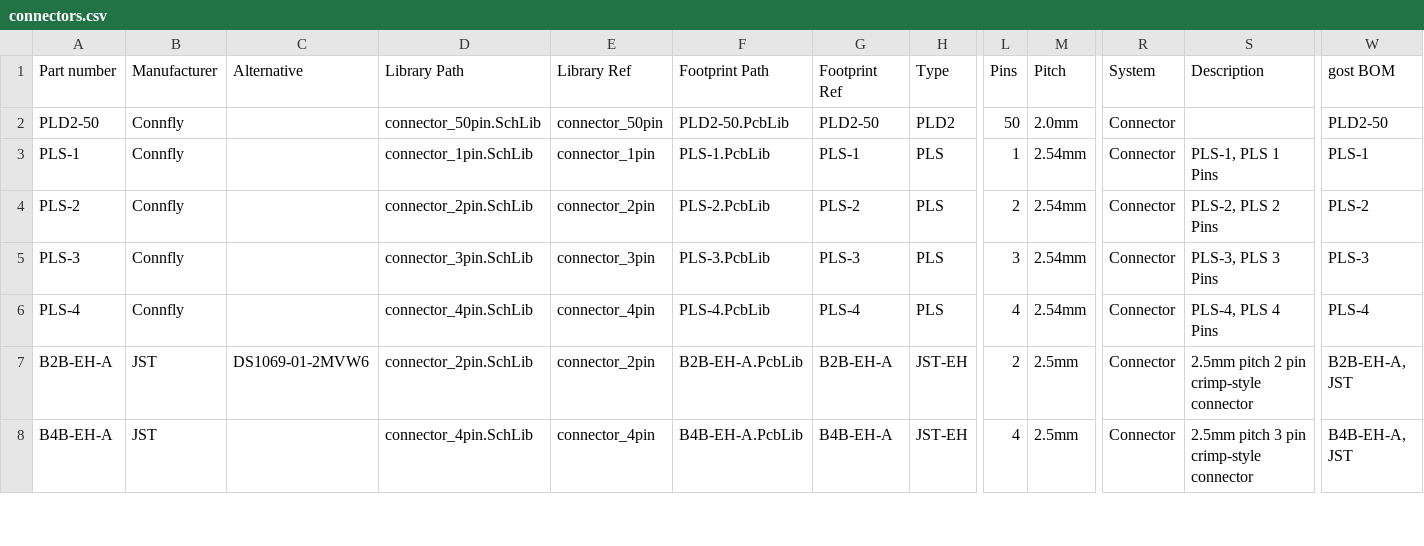
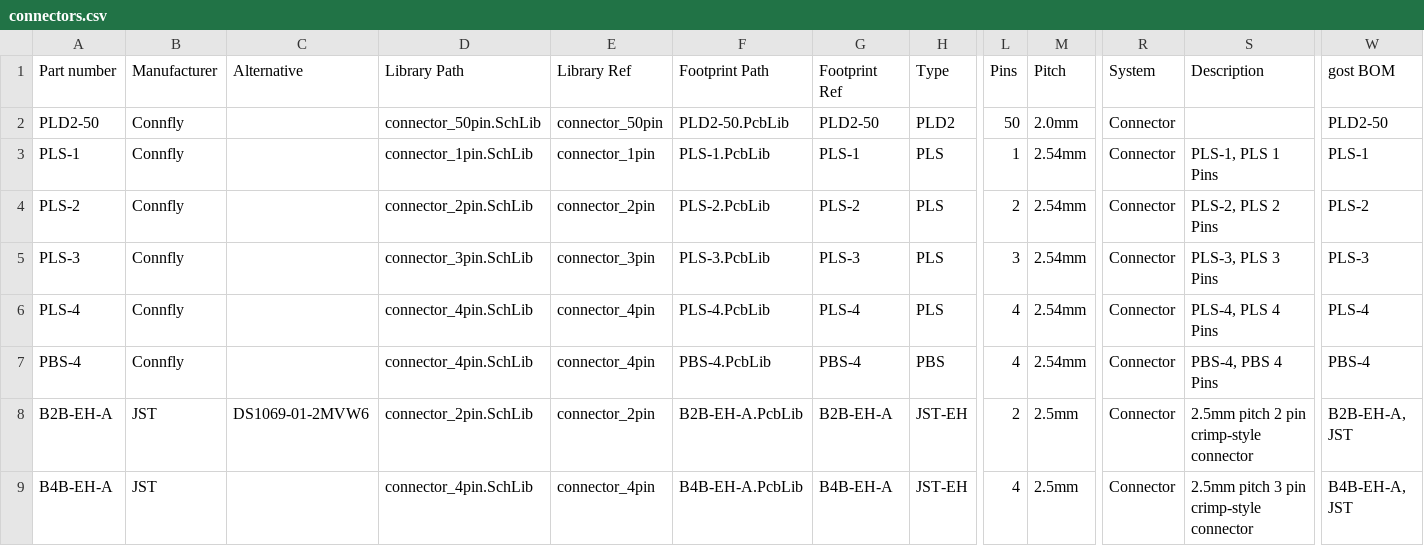
Before and after one commit to 00xED/altium-common, a CSV file: lib/parts_db/connectors.csv, drawn as a sheet; only a part is shown, gaps mark what is left out; rows hold the shown columns only; the diff names each change by its address in the sheet, - before the commit and + after, or states it on an @@ line.

```diff
--- a/lib/parts_db/connectors.csv
+++ b/lib/parts_db/connectors.csv
+row 7: PBS-4 | Connfly |  | connector_4pin.SchLib | connector_4pin | PBS-4.PcbLib | PBS-4 | PBS | 4 | 2.54mm | Connector | PBS-4, PBS 4 Pins | PBS-4
```
Also changed, not shown: 2 other files.
